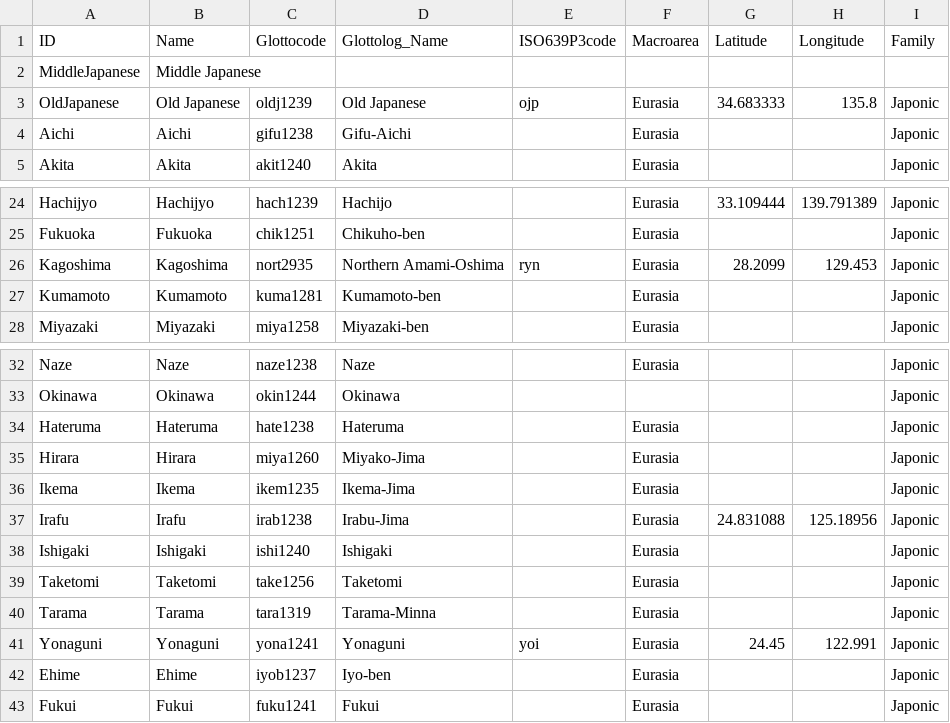
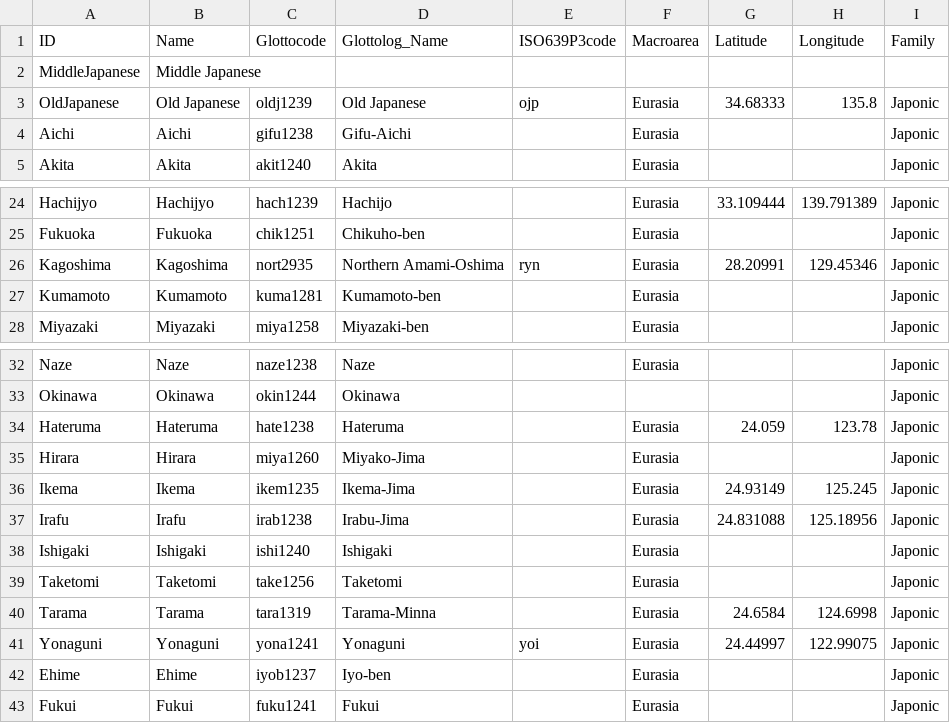
Before and after one commit to lexibank/leejaponic, a CSV file: cldf/languages.csv, drawn as a sheet; only a part is shown, gaps mark what is left out.

```diff
--- a/cldf/languages.csv
+++ b/cldf/languages.csv
@@ -2,3 +2,3 @@ ID,Name,Glottocode,Glottolog_Name,ISO639P3code,Macroarea,Latitude,Longitude,Fami
 MiddleJapanese,Middle Japanese,,,,,,,
-OldJapanese,Old Japanese,oldj1239,Old Japanese,ojp,Eurasia,34.683333,135.8,Japonic
+OldJapanese,Old Japanese,oldj1239,Old Japanese,ojp,Eurasia,34.68333,135.8,Japonic
 Aichi,Aichi,gifu1238,Gifu-Aichi,,Eurasia,,,Japonic
@@ -25,3 +25,3 @@ Hachijyo,Hachijyo,hach1239,Hachijo,,Eurasia,33.109444,139.791389,Japonic
 Fukuoka,Fukuoka,chik1251,Chikuho-ben,,Eurasia,,,Japonic
-Kagoshima,Kagoshima,nort2935,Northern Amami-Oshima,ryn,Eurasia,28.2099,129.453,Japonic
+Kagoshima,Kagoshima,nort2935,Northern Amami-Oshima,ryn,Eurasia,28.20991,129.45346,Japonic
 Kumamoto,Kumamoto,kuma1281,Kumamoto-ben,,Eurasia,,,Japonic
@@ -33,5 +33,5 @@ Naze,Naze,naze1238,Naze,,Eurasia,,,Japonic
 Okinawa,Okinawa,okin1244,Okinawa,,,,,Japonic
-Hateruma,Hateruma,hate1238,Hateruma,,Eurasia,,,Japonic
+Hateruma,Hateruma,hate1238,Hateruma,,Eurasia,24.059,123.78,Japonic
 Hirara,Hirara,miya1260,Miyako-Jima,,Eurasia,,,Japonic
-Ikema,Ikema,ikem1235,Ikema-Jima,,Eurasia,,,Japonic
+Ikema,Ikema,ikem1235,Ikema-Jima,,Eurasia,24.93149,125.245,Japonic
 Irafu,Irafu,irab1238,Irabu-Jima,,Eurasia,24.831088,125.18956,Japonic
@@ -39,4 +39,4 @@ Ishigaki,Ishigaki,ishi1240,Ishigaki,,Eurasia,,,Japonic
 Taketomi,Taketomi,take1256,Taketomi,,Eurasia,,,Japonic
-Tarama,Tarama,tara1319,Tarama-Minna,,Eurasia,,,Japonic
-Yonaguni,Yonaguni,yona1241,Yonaguni,yoi,Eurasia,24.45,122.991,Japonic
+Tarama,Tarama,tara1319,Tarama-Minna,,Eurasia,24.6584,124.6998,Japonic
+Yonaguni,Yonaguni,yona1241,Yonaguni,yoi,Eurasia,24.44997,122.99075,Japonic
 Ehime,Ehime,iyob1237,Iyo-ben,,Eurasia,,,Japonic
```
Also changed, not shown: 6 other files.
